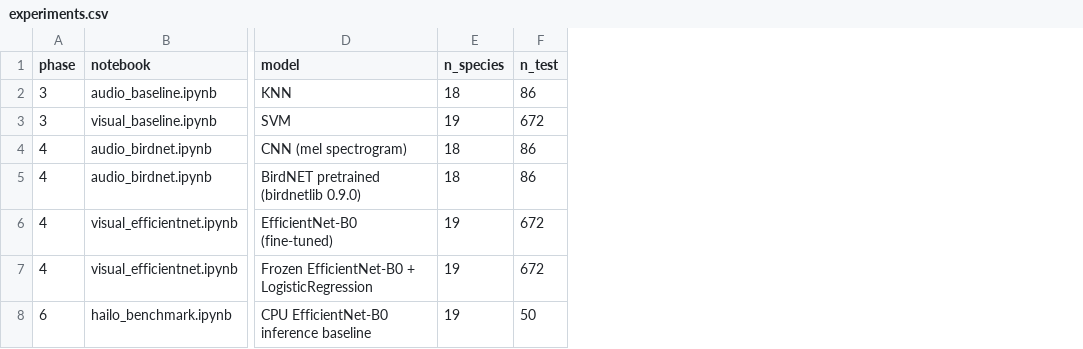
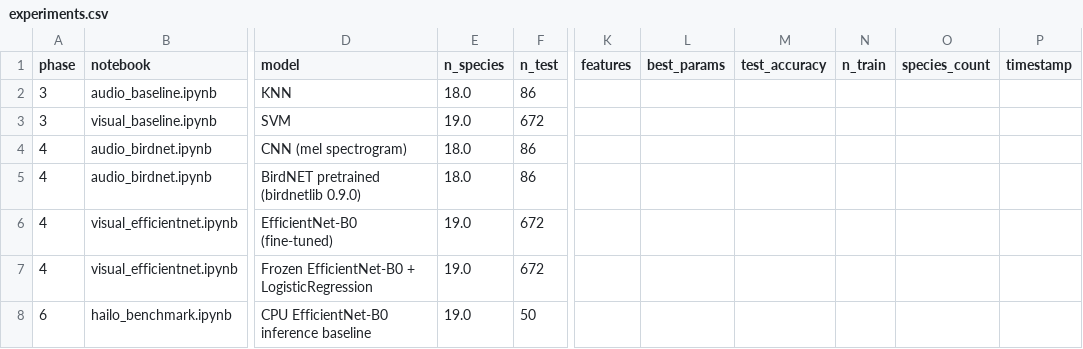
Before and after one commit to kanecruzwalker/avis-birdfeeder, a CSV file: notebooks/results/experiments.csv, drawn as a sheet; only a part is shown, gaps mark what is left out; the diff covers the shown part only; the diff names each change by its address in the sheet, - before the commit and + after, or states it on an @@ line.

Commit message:
eval(phase7): held-out test set evaluation complete
Results on never-touched held-out test set:
  Audio  KNN (MFCC):                  macro F1 = 0.012  n=86
  Audio  BirdNET pretrained:          macro F1 = 0.776  n=86  (67x KNN)
  Visual SVM (HOG):                   macro F1 = 0.118  n=672
  Visual Frozen EfficientNet+LogReg:  macro F1 = 0.931  n=672  (7.9x SVM)
  Fused  BirdNET+EfficientNet:        macro F1 = 0.945  coverage=96%

Saved plots (notebooks/results/phase7/):
  audio_birdnet_confusion_matrix.png     — BirdNET near-perfect diagonal.
                                           WCSP(11/11), HOFI(9/9), LEGO(5/5) perfect.
                                           Northern Mockingbird confuses with WCSP —
                                           both are mimics with complex song repertoires.
  audio_birdnet_per_class_f1.png         — YRUM/WREN F1=1.00. ANHU lowest (0.67) —
                                           hummingbird chips spectrally similar across species.
  visual_efficientnet_confusion_matrix.png — Near-perfect diagonal across 19 species.
                                             Only failures: EUST(1 err), HOORI(3 err to HOSP).
  visual_efficientnet_per_class_f1.png   — 14/19 species F1>0.95. SOSP lowest (~0.67) —
                                           plumage variable across age/sex.
  model_comparison_table.csv             — All models side by side for report.
  ablation_dataset_size.png              — F1 vs training fraction (25/50/75/100%).
                                           Curve flattens above 50% — pretrained features
                                           dominate, not dataset size.
  fusion_weight_sensitivity.png          — Optimal audio=0.05, F1=0.974 vs
                                           production audio=0.55, F1=0.945.
                                           Visual dominates — EfficientNet so strong
                                           that audio adds noise at current weights.

Also adds:
  src/agent/baseline_optimizer.py        — AutoML agent stub, OpenClaw-targeted Phase 8
  tests/agent/test_baseline_optimizer.py — 3 tests covering stub behavior

```diff
--- a/notebooks/results/experiments.csv
+++ b/notebooks/results/experiments.csv
+column K (features), empty
+column L (best_params), empty
+column M (test_accuracy), empty
+column N (n_train), empty
+column O (species_count), empty
+column P (timestamp), empty
-E2 (n_species): 18
+E2 (n_species): 18.0
-E3 (n_species): 19
+E3 (n_species): 19.0
-E4:E5 (n_species): 18
+E4:E5 (n_species): 18.0
-E6:E8 (n_species): 19
+E6:E8 (n_species): 19.0
```
Also changed, not shown: 5 added rows and 2 edited cells elsewhere in this file, 10 other files.
